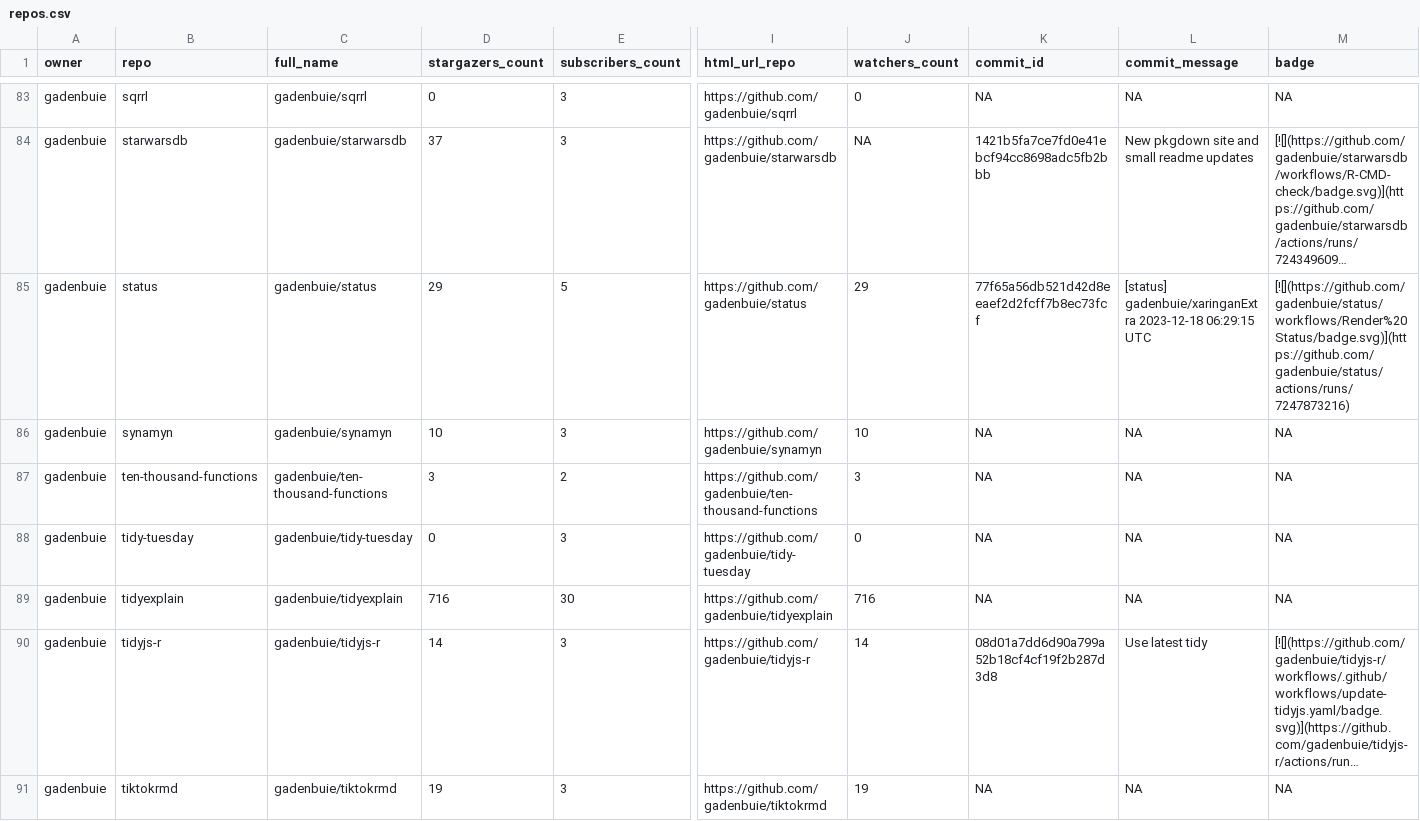
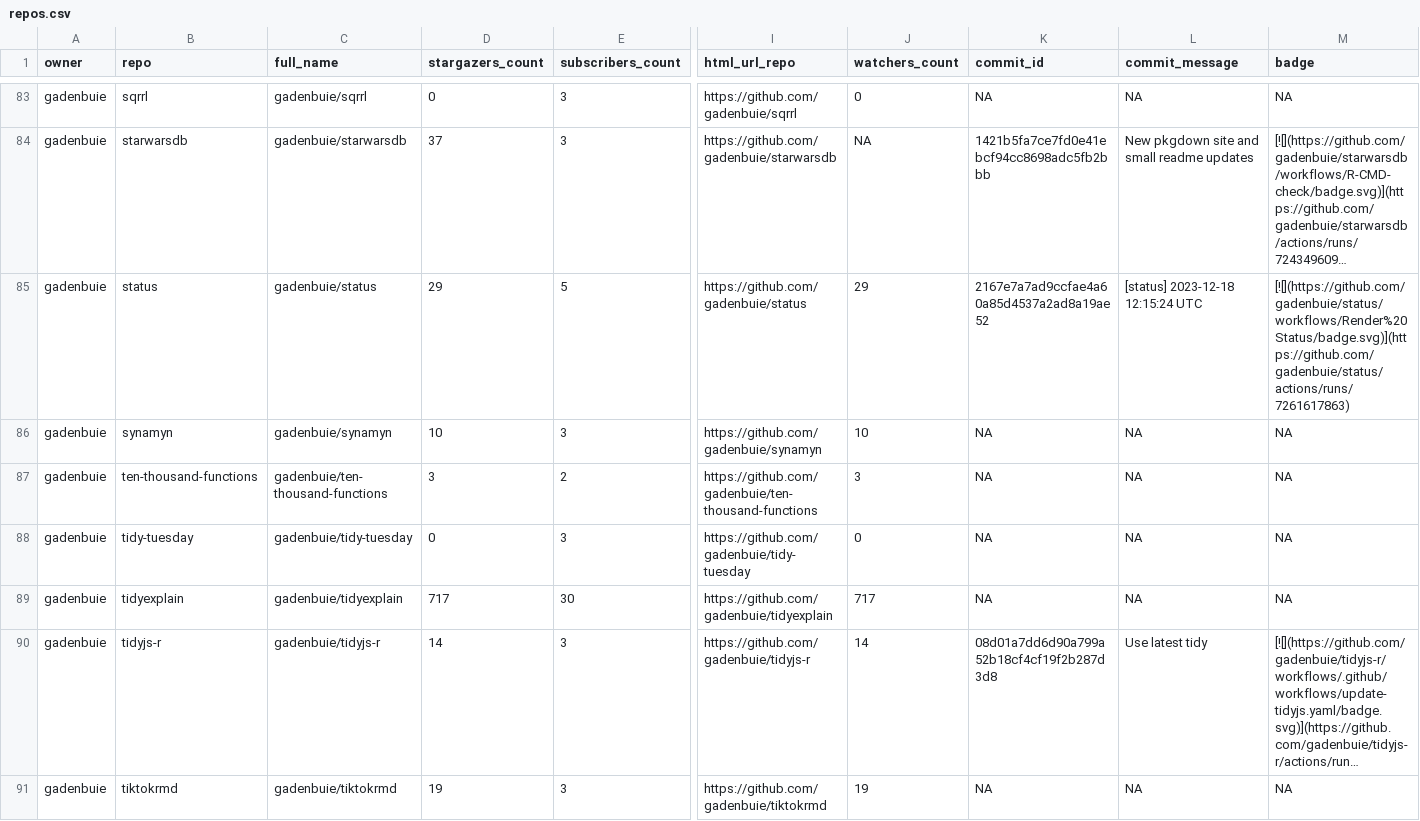
Before and after one commit to jimbrig/status, a CSV file: repos.csv, drawn as a sheet; only a part is shown, gaps mark what is left out; long unchanged cells end in …; the diff covers the shown part only; the diff names each change by its address in the sheet, - before the commit and + after, or states it on an @@ line.

```diff
--- a/repos.csv
+++ b/repos.csv
-K85 (commit_id): 77f65a56db521d42d8eeaef2d2fcff7b8ec73fcf
+K85 (commit_id): 2167e7a7ad9ccfae4a60a85d4537a2ad8a19ae52
-L85 (commit_message): [status] gadenbuie/xaringanExtra 2023-12-18 06:29:15 UTC
+L85 (commit_message): [status] 2023-12-18 12:15:24 UTC
-M85 (badge): [![](https://github.com/gadenbuie/status/workflows/Render%20Status/badge.svg)](https://github.com/gadenbuie/status/actions/runs/7247873216)
+M85 (badge): [![](https://github.com/gadenbuie/status/workflows/Render%20Status/badge.svg)](https://github.com/gadenbuie/status/actions/runs/7261617863)
-D89 (stargazers_count): 716
+D89 (stargazers_count): 717
-J89 (watchers_count): 716
+J89 (watchers_count): 717
```
Also changed, not shown: 21 edited cells elsewhere in this file, 2 other files.
